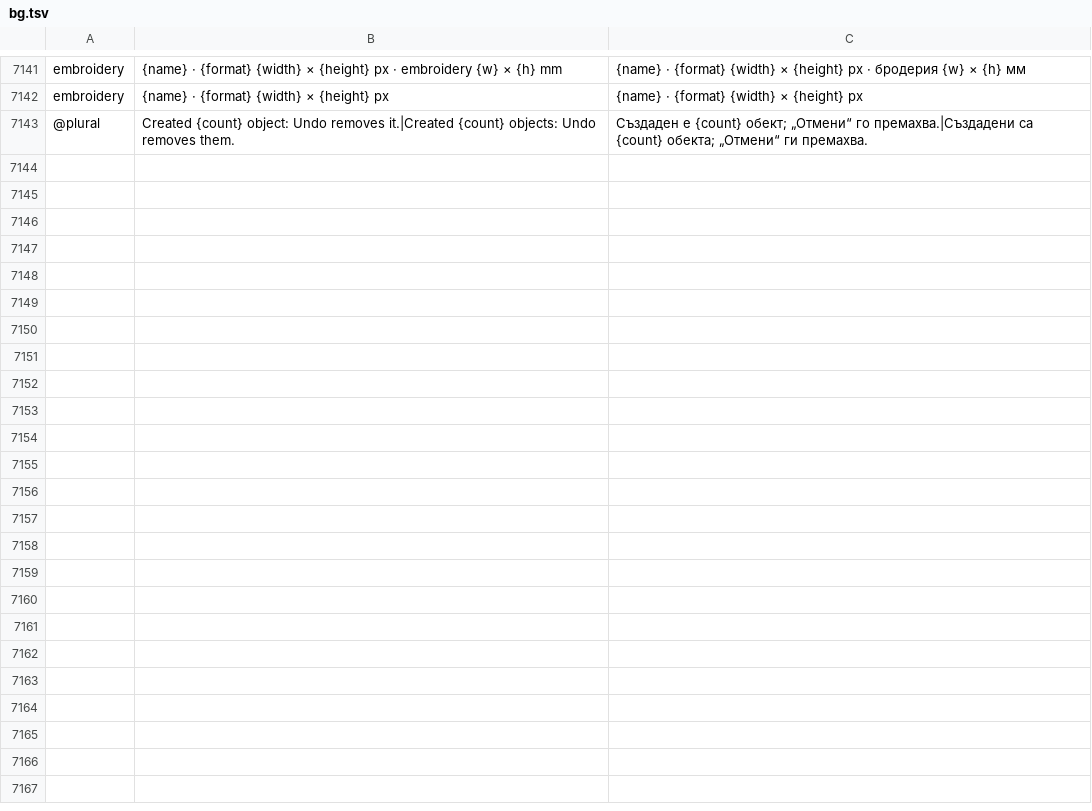
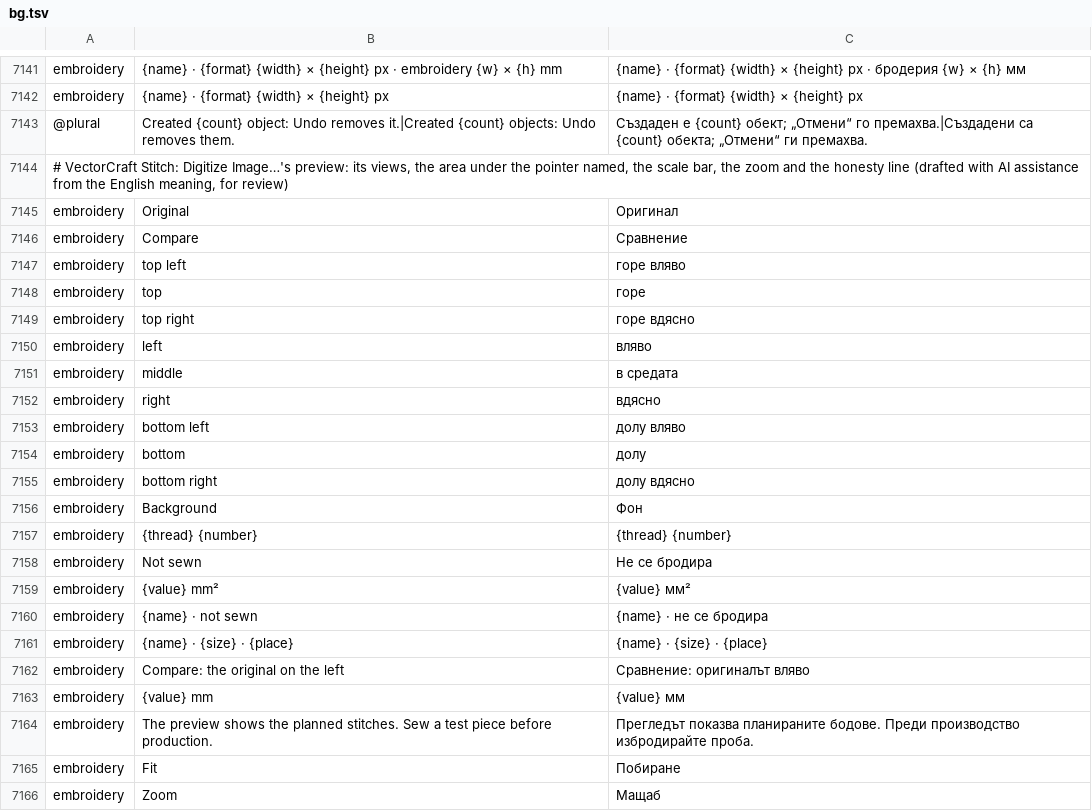
Before and after one commit to przbat-public/vectorcraft-stitch, a TSV file: crates/ui-egui/src/i18n/bg.tsv, drawn as a sheet; only a part is shown, gaps mark what is left out.

```diff
--- a/crates/ui-egui/src/i18n/bg.tsv
+++ b/crates/ui-egui/src/i18n/bg.tsv
@@ -7143 +7143,24 @@ embroidery	{name} · {format} {width} × {height} px	{name} · {format} {width}
 @plural	Created {count} object: Undo removes it.|Created {count} objects: Undo removes them.	Създаден е {count} обект; „Отмени“ го премахва.|Създадени са {count} обекта; „Отмени“ ги премахва.
+# VectorCraft Stitch: Digitize Image…'s preview: its views, the area under the pointer named, the scale bar, the zoom and the honesty line (drafted with AI assistance from the English meaning, for review)
+embroidery	Original	Оригинал
+embroidery	Compare	Сравнение
+embroidery	top left	горе вляво
+embroidery	top	горе
+embroidery	top right	горе вдясно
+embroidery	left	вляво
+embroidery	middle	в средата
+embroidery	right	вдясно
+embroidery	bottom left	долу вляво
+embroidery	bottom	долу
+embroidery	bottom right	долу вдясно
+embroidery	Background	Фон
+embroidery	{thread} {number}	{thread} {number}
+embroidery	Not sewn	Не се бродира
+embroidery	{value} mm²	{value} мм²
+embroidery	{name} · not sewn	{name} · не се бродира
+embroidery	{name} · {size} · {place}	{name} · {size} · {place}
+embroidery	Compare: the original on the left	Сравнение: оригиналът вляво
+embroidery	{value} mm	{value} мм
+embroidery	The preview shows the planned stitches. Sew a test piece before production.	Прегледът показва планираните бодове. Преди производство избродирайте проба.
+embroidery	Fit	Побиране
+embroidery	Zoom	Мащаб
```
Also changed, not shown: crates/ui-egui/src/i18n/el.tsv, crates/ui-egui/src/i18n/hi.tsv, 31 other files.
